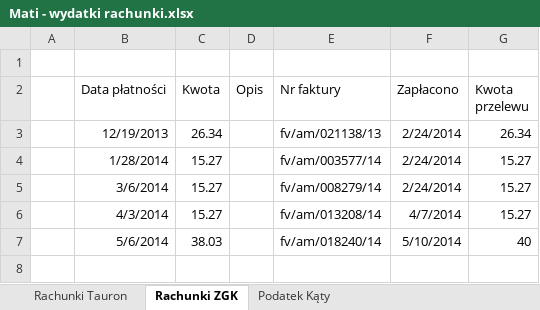
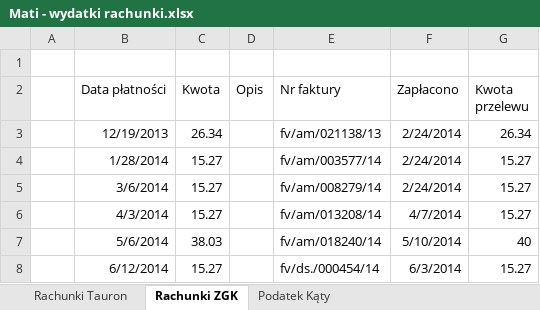
Before and after one commit to bajo2000/mati-sloncowati, an Excel workbook: plan/Mati - wydatki rachunki.xlsx, sheet Rachunki ZGK, drawn as a sheet; values as stored, in another font and other column widths than the file's, no borders; table styles not drawn; the diff names each change by its address in the sheet, - before the commit and + after, or states it on an @@ line.

```diff
--- a/plan/Mati - wydatki rachunki.xlsx (sheet Rachunki ZGK)
+++ b/plan/Mati - wydatki rachunki.xlsx (sheet Rachunki ZGK)
+row 8:  | 6/12/2014 | 15.27 |  | fv/ds./000454/14 | 6/3/2014 | 15.27
```
Also changed, not shown: sheet Rachunki Tauron.
